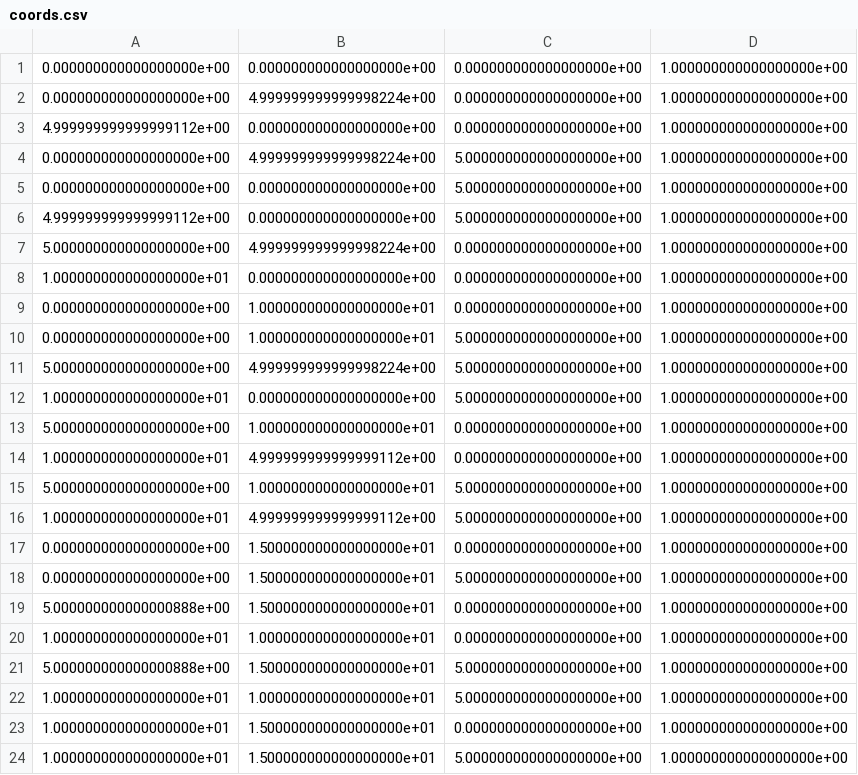
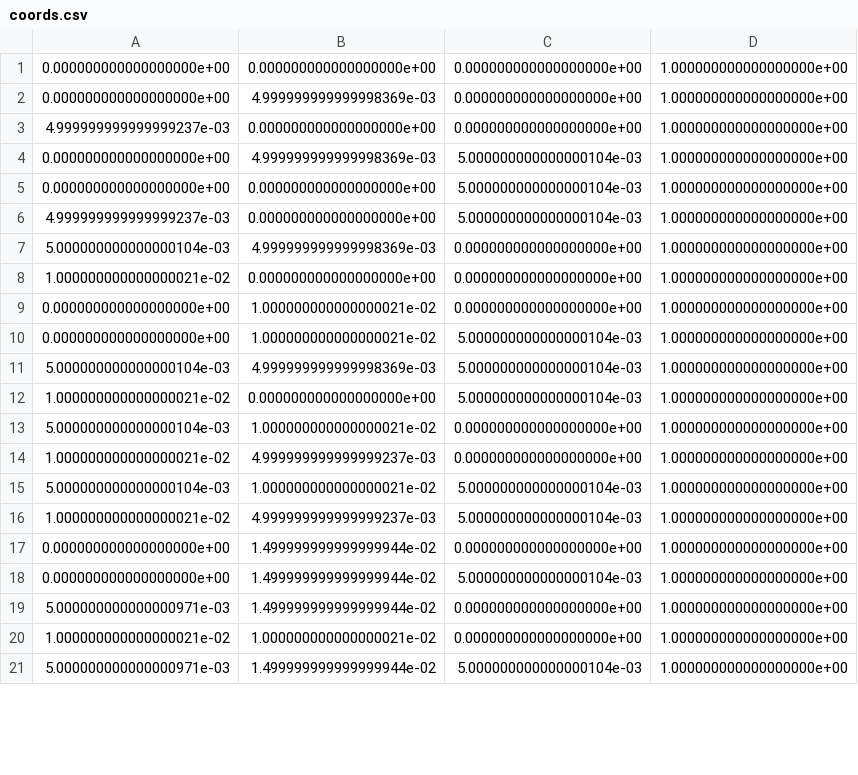
Before and after one commit to ScepticalRabbit/zigraster, a CSV file: data/block/coords.csv, drawn as a sheet; only a part is shown; the diff covers the shown part only.

```diff
--- a/data/block/coords.csv
+++ b/data/block/coords.csv
@@ -1,24 +1,21 @@
 0.000000000000000000e+00,0.000000000000000000e+00,0.000000000000000000e+00,1.000000000000000000e+00
-0.000000000000000000e+00,4.999999999999998224e+00,0.000000000000000000e+00,1.000000000000000000e+00
-4.999999999999999112e+00,0.000000000000000000e+00,0.000000000000000000e+00,1.000000000000000000e+00
-0.000000000000000000e+00,4.999999999999998224e+00,5.000000000000000000e+00,1.000000000000000000e+00
-0.000000000000000000e+00,0.000000000000000000e+00,5.000000000000000000e+00,1.000000000000000000e+00
-4.999999999999999112e+00,0.000000000000000000e+00,5.000000000000000000e+00,1.000000000000000000e+00
-5.000000000000000000e+00,4.999999999999998224e+00,0.000000000000000000e+00,1.000000000000000000e+00
-1.000000000000000000e+01,0.000000000000000000e+00,0.000000000000000000e+00,1.000000000000000000e+00
-0.000000000000000000e+00,1.000000000000000000e+01,0.000000000000000000e+00,1.000000000000000000e+00
-0.000000000000000000e+00,1.000000000000000000e+01,5.000000000000000000e+00,1.000000000000000000e+00
-5.000000000000000000e+00,4.999999999999998224e+00,5.000000000000000000e+00,1.000000000000000000e+00
-1.000000000000000000e+01,0.000000000000000000e+00,5.000000000000000000e+00,1.000000000000000000e+00
-5.000000000000000000e+00,1.000000000000000000e+01,0.000000000000000000e+00,1.000000000000000000e+00
-1.000000000000000000e+01,4.999999999999999112e+00,0.000000000000000000e+00,1.000000000000000000e+00
-5.000000000000000000e+00,1.000000000000000000e+01,5.000000000000000000e+00,1.000000000000000000e+00
-1.000000000000000000e+01,4.999999999999999112e+00,5.000000000000000000e+00,1.000000000000000000e+00
-0.000000000000000000e+00,1.500000000000000000e+01,0.000000000000000000e+00,1.000000000000000000e+00
-0.000000000000000000e+00,1.500000000000000000e+01,5.000000000000000000e+00,1.000000000000000000e+00
-5.000000000000000888e+00,1.500000000000000000e+01,0.000000000000000000e+00,1.000000000000000000e+00
-1.000000000000000000e+01,1.000000000000000000e+01,0.000000000000000000e+00,1.000000000000000000e+00
-5.000000000000000888e+00,1.500000000000000000e+01,5.000000000000000000e+00,1.000000000000000000e+00
-1.000000000000000000e+01,1.000000000000000000e+01,5.000000000000000000e+00,1.000000000000000000e+00
-1.000000000000000000e+01,1.500000000000000000e+01,0.000000000000000000e+00,1.000000000000000000e+00
-1.000000000000000000e+01,1.500000000000000000e+01,5.000000000000000000e+00,1.000000000000000000e+00
+0.000000000000000000e+00,4.999999999999998369e-03,0.000000000000000000e+00,1.000000000000000000e+00
+4.999999999999999237e-03,0.000000000000000000e+00,0.000000000000000000e+00,1.000000000000000000e+00
+0.000000000000000000e+00,4.999999999999998369e-03,5.000000000000000104e-03,1.000000000000000000e+00
+0.000000000000000000e+00,0.000000000000000000e+00,5.000000000000000104e-03,1.000000000000000000e+00
+4.999999999999999237e-03,0.000000000000000000e+00,5.000000000000000104e-03,1.000000000000000000e+00
+5.000000000000000104e-03,4.999999999999998369e-03,0.000000000000000000e+00,1.000000000000000000e+00
+1.000000000000000021e-02,0.000000000000000000e+00,0.000000000000000000e+00,1.000000000000000000e+00
+0.000000000000000000e+00,1.000000000000000021e-02,0.000000000000000000e+00,1.000000000000000000e+00
+0.000000000000000000e+00,1.000000000000000021e-02,5.000000000000000104e-03,1.000000000000000000e+00
+5.000000000000000104e-03,4.999999999999998369e-03,5.000000000000000104e-03,1.000000000000000000e+00
+1.000000000000000021e-02,0.000000000000000000e+00,5.000000000000000104e-03,1.000000000000000000e+00
+5.000000000000000104e-03,1.000000000000000021e-02,0.000000000000000000e+00,1.000000000000000000e+00
+1.000000000000000021e-02,4.999999999999999237e-03,0.000000000000000000e+00,1.000000000000000000e+00
+5.000000000000000104e-03,1.000000000000000021e-02,5.000000000000000104e-03,1.000000000000000000e+00
+1.000000000000000021e-02,4.999999999999999237e-03,5.000000000000000104e-03,1.000000000000000000e+00
+0.000000000000000000e+00,1.499999999999999944e-02,0.000000000000000000e+00,1.000000000000000000e+00
+0.000000000000000000e+00,1.499999999999999944e-02,5.000000000000000104e-03,1.000000000000000000e+00
+5.000000000000000971e-03,1.499999999999999944e-02,0.000000000000000000e+00,1.000000000000000000e+00
+1.000000000000000021e-02,1.000000000000000021e-02,0.000000000000000000e+00,1.000000000000000000e+00
+5.000000000000000971e-03,1.499999999999999944e-02,5.000000000000000104e-03,1.000000000000000000e+00
```
Also changed, not shown: 3 added rows elsewhere in this file, data/cylinder/field_disp_z.csv, 29 other files.
